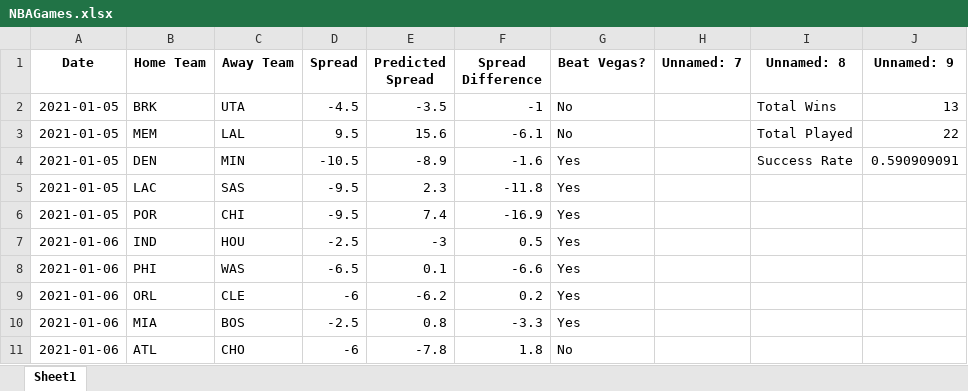
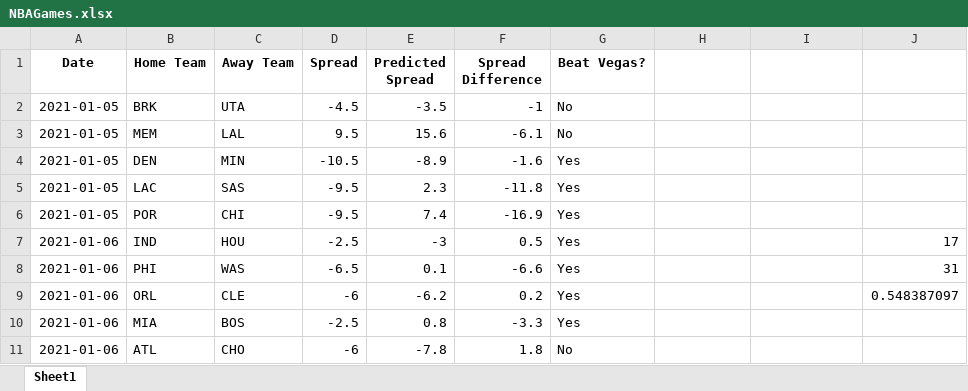
Before and after one commit to hsaraiya5/NBAPredictiveModel, an Excel workbook: NBAGames.xlsx, sheet Sheet1, drawn as a sheet; only a part is shown; values as stored, in another font and other column widths than the file's, no borders; the diff covers the shown part only; the diff names each change by its address in the sheet, - before the commit and + after, or states it on an @@ line.

```diff
--- a/NBAGames.xlsx (sheet Sheet1)
+++ b/NBAGames.xlsx (sheet Sheet1)
-H1: Unnamed: 7
+H1: (empty)
-I1: Unnamed: 8
+I1: (empty)
-J1: Unnamed: 9
+J1: (empty)
-I2: Total Wins
+I2: (empty)
-J2: 13
+J2: (empty)
-I3: Total Played
+I3: (empty)
-J3: 22
+J3: (empty)
-I4: Success Rate
+I4: (empty)
-J4: 0.590909091
+J4: (empty)
-J7: (empty)
+J7: 17
-J8: (empty)
+J8: 31
-J9: (empty)
+J9: 0.548387097
```
Also changed, not shown: 7 added rows and 10 edited cells elsewhere in this sheet, 1 other file.
